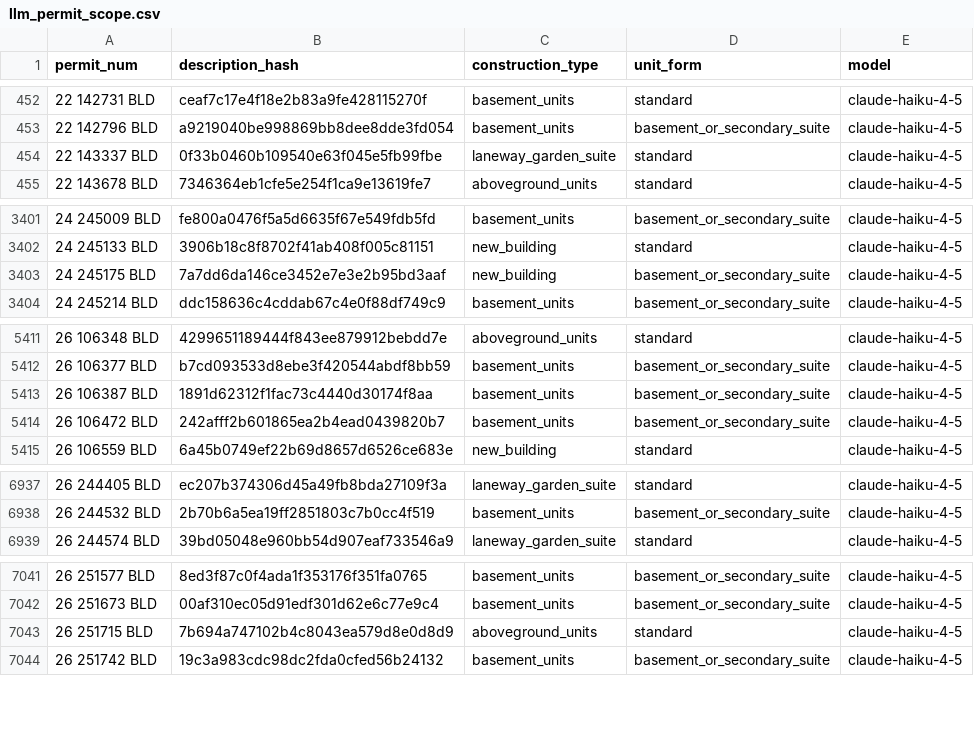
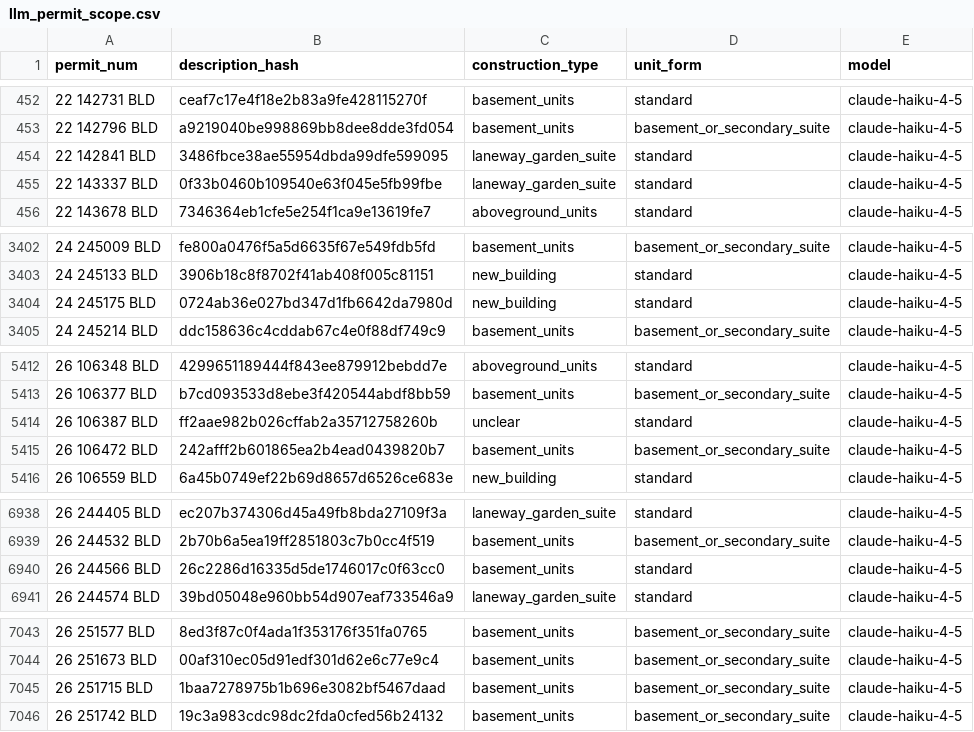
Before and after one commit to zuzubak/to-multiplex-map, a CSV file: dbt/seeds/llm_permit_scope.csv, drawn as a sheet; only a part is shown, gaps mark what is left out; the diff covers the shown part only.

```diff
--- a/dbt/seeds/llm_permit_scope.csv
+++ b/dbt/seeds/llm_permit_scope.csv
@@ -453,2 +453,3 @@ permit_num,description_hash,construction_type,unit_form,model
 22 142796 BLD,a9219040be998869bb8dee8dde3fd054,basement_units,basement_or_secondary_suite,claude-haiku-4-5
+22 142841 BLD,3486fbce38ae55954dbda99dfe599095,laneway_garden_suite,standard,claude-haiku-4-5
 22 143337 BLD,0f33b0460b109540e63f045e5fb99fbe,laneway_garden_suite,standard,claude-haiku-4-5
@@ -3402,3 +3403,3 @@ permit_num,description_hash,construction_type,unit_form,model
 24 245133 BLD,3906b18c8f8702f41ab408f005c81151,new_building,standard,claude-haiku-4-5
-24 245175 BLD,7a7dd6da146ce3452e7e3e2b95bd3aaf,new_building,basement_or_secondary_suite,claude-haiku-4-5
+24 245175 BLD,0724ab36e027bd347d1fb6642da7980d,new_building,standard,claude-haiku-4-5
 24 245214 BLD,ddc158636c4cddab67c4e0f88df749c9,basement_units,basement_or_secondary_suite,claude-haiku-4-5
@@ -5412,3 +5413,3 @@ permit_num,description_hash,construction_type,unit_form,model
 26 106377 BLD,b7cd093533d8ebe3f420544abdf8bb59,basement_units,basement_or_secondary_suite,claude-haiku-4-5
-26 106387 BLD,1891d62312f1fac73c4440d30174f8aa,basement_units,basement_or_secondary_suite,claude-haiku-4-5
+26 106387 BLD,ff2aae982b026cffab2a35712758260b,unclear,standard,claude-haiku-4-5
 26 106472 BLD,242afff2b601865ea2b4ead0439820b7,basement_units,basement_or_secondary_suite,claude-haiku-4-5
@@ -6938,2 +6939,3 @@ permit_num,description_hash,construction_type,unit_form,model
 26 244532 BLD,2b70b6a5ea19ff2851803c7b0cc4f519,basement_units,basement_or_secondary_suite,claude-haiku-4-5
+26 244566 BLD,26c2286d16335d5de1746017c0f63cc0,basement_units,standard,claude-haiku-4-5
 26 244574 BLD,39bd05048e960bb54d907eaf733546a9,laneway_garden_suite,standard,claude-haiku-4-5
@@ -7042,3 +7044,3 @@ permit_num,description_hash,construction_type,unit_form,model
 26 251673 BLD,00af310ec05d91edf301d62e6c77e9c4,basement_units,basement_or_secondary_suite,claude-haiku-4-5
-26 251715 BLD,7b694a747102b4c8043ea579d8e0d8d9,aboveground_units,standard,claude-haiku-4-5
+26 251715 BLD,1baa7278975b1b696e3082bf5467daad,basement_units,basement_or_secondary_suite,claude-haiku-4-5
 26 251742 BLD,19c3a983cdc98dc2fda0cfed56b24132,basement_units,basement_or_secondary_suite,claude-haiku-4-5
```
Also changed, not shown: 33 added rows and 14 edited cells elsewhere in this file, 3 other files.
